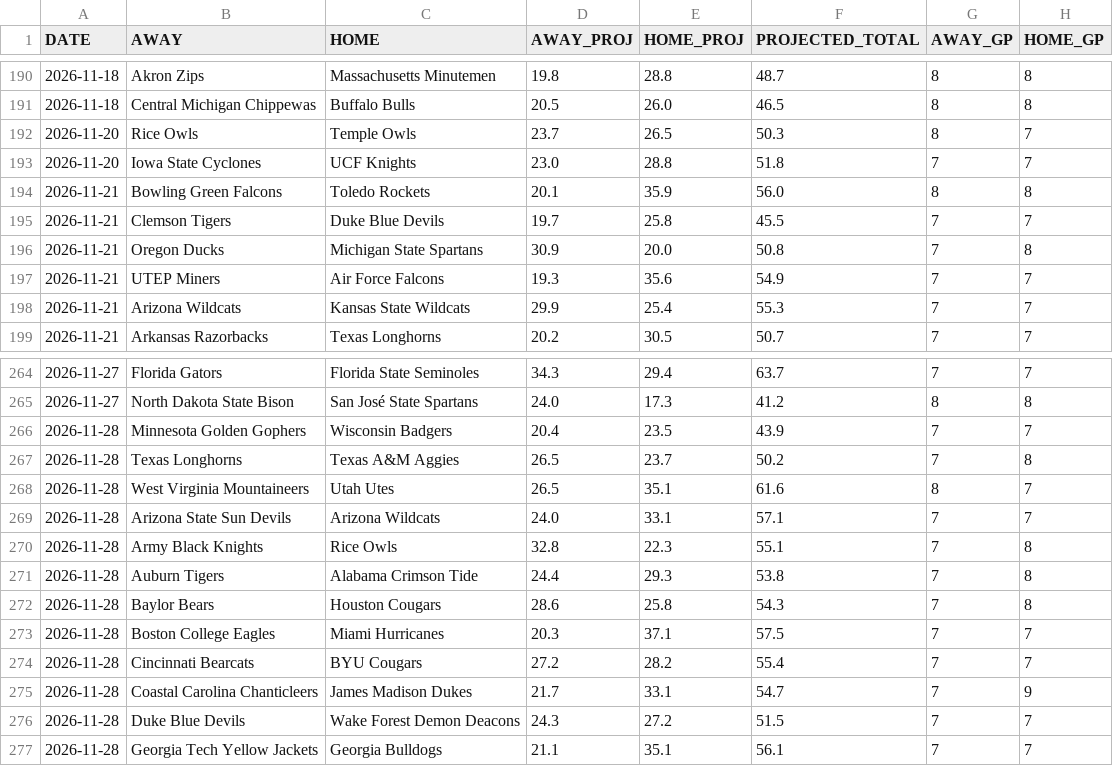
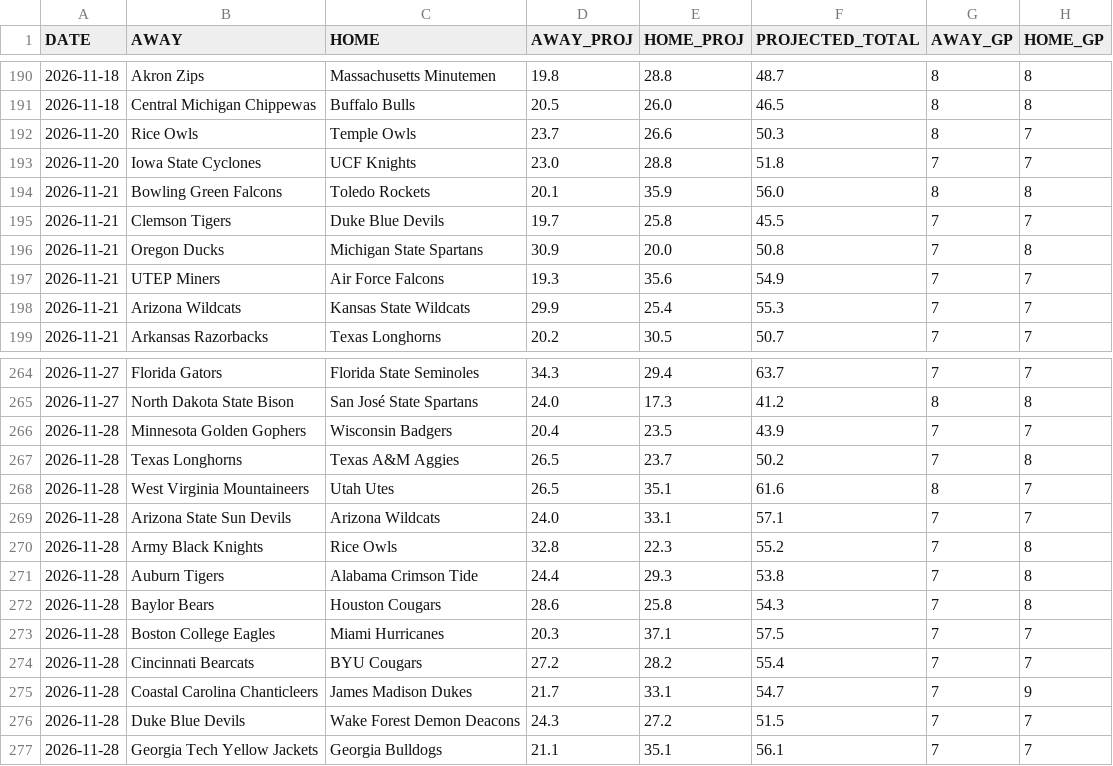
Before and after one commit to OnTilt829/PropPlus, a CSV file: data/cfb_projections.csv, drawn as a sheet; only a part is shown, gaps mark what is left out; the diff names each change by its address in the sheet, - before the commit and + after, or states it on an @@ line.

```diff
--- a/data/cfb_projections.csv
+++ b/data/cfb_projections.csv
-E192 (HOME_PROJ): 26.5
+E192 (HOME_PROJ): 26.6
-F270 (PROJECTED_TOTAL): 55.1
+F270 (PROJECTED_TOTAL): 55.2
```
Also changed, not shown: 2 other files.
